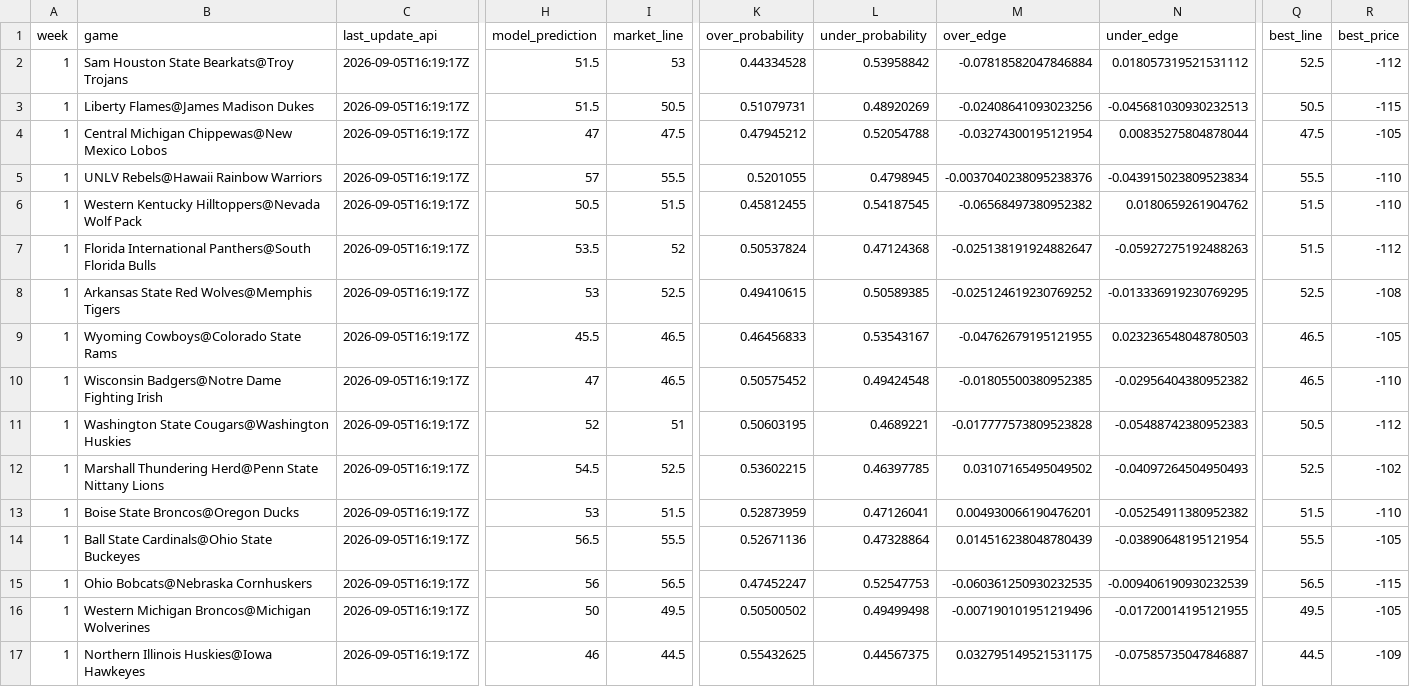
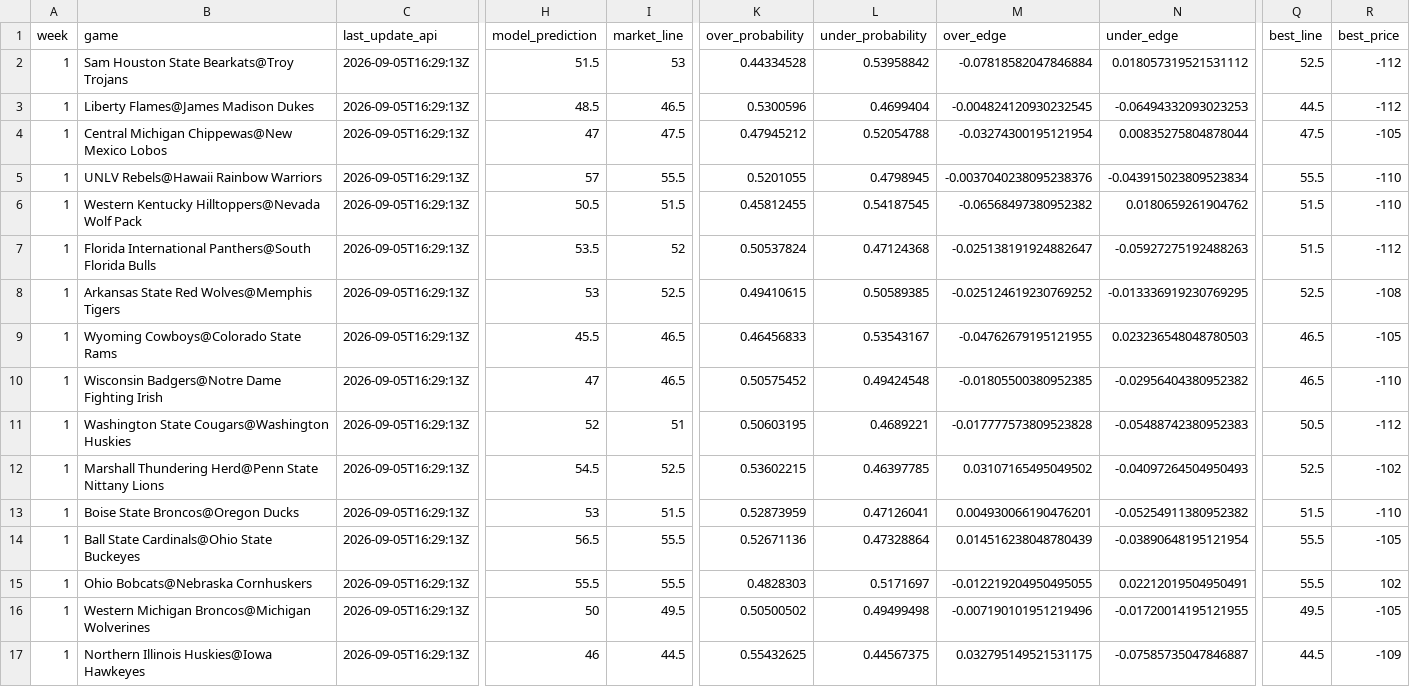
Before and after one commit to trashduty/trash-schedule, a CSV file: CFB_Odds/Data/totals_odds.csv, drawn as a sheet; only a part is shown, gaps mark what is left out; the diff covers the shown part only; the diff names each change by its address in the sheet, - before the commit and + after, or states it on an @@ line.

```diff
--- a/CFB_Odds/Data/totals_odds.csv
+++ b/CFB_Odds/Data/totals_odds.csv
-C2:C17 (last_update_api): 2026-09-05T16:19:17Z
+C2:C17 (last_update_api): 2026-09-05T16:29:13Z
-H3 (model_prediction): 51.5
+H3 (model_prediction): 48.5
-I3 (market_line): 50.5
+I3 (market_line): 46.5
-K3 (over_probability): 0.51079731
+K3 (over_probability): 0.5300596
-L3 (under_probability): 0.48920269
+L3 (under_probability): 0.4699404
-M3 (over_edge): -0.02408641093023256
+M3 (over_edge): -0.004824120930232545
-N3 (under_edge): -0.045681030930232513
+N3 (under_edge): -0.06494332093023253
-Q3 (best_line): 50.5
+Q3 (best_line): 44.5
-R3 (best_price): -115
+R3 (best_price): -112
-H15 (model_prediction): 56
+H15 (model_prediction): 55.5
-I15 (market_line): 56.5
+I15 (market_line): 55.5
-K15 (over_probability): 0.47452247
+K15 (over_probability): 0.4828303
-L15 (under_probability): 0.52547753
+L15 (under_probability): 0.5171697
-M15 (over_edge): -0.060361250930232535
+M15 (over_edge): -0.012219204950495055
-N15 (under_edge): -0.009406190930232539
+N15 (under_edge): 0.02212019504950491
-Q15 (best_line): 56.5
+Q15 (best_line): 55.5
-R15 (best_price): -115
+R15 (best_price): 102
```
Also changed, not shown: 90 edited cells elsewhere in this file, CFB_Odds/Data/spreads_odds.csv.
